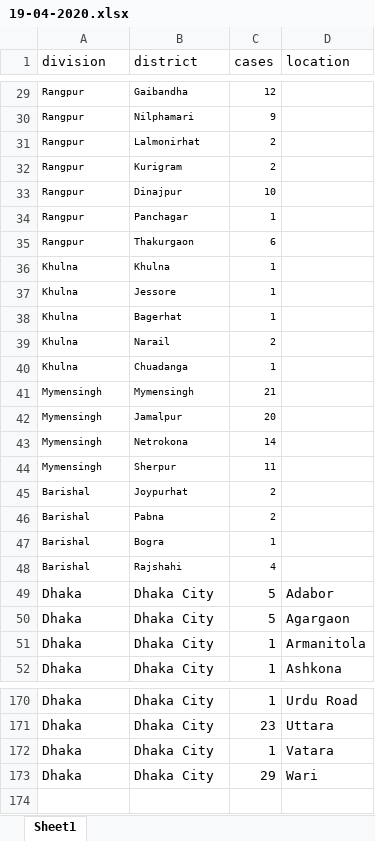
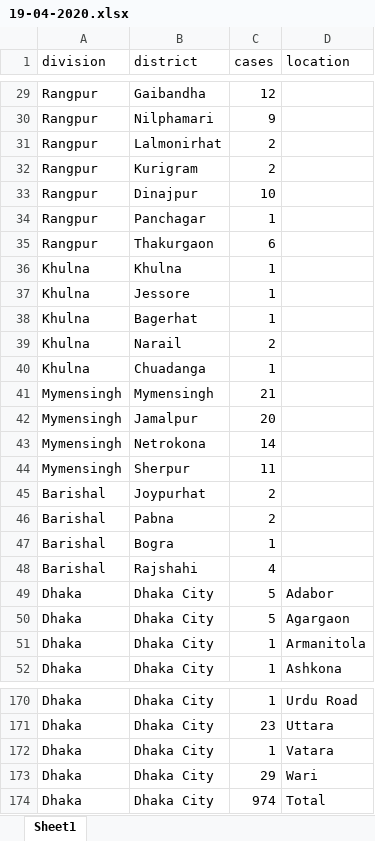
Before and after one commit to bluedot-bd/covid-19-bd, an Excel workbook: source-xlsx/19-04-2020.xlsx, sheet Sheet1, drawn as a sheet; only a part is shown, gaps mark what is left out; values as stored, in another font and other column widths than the file's, no borders; the diff covers the shown part only; the diff names each change by its address in the sheet, - before the commit and + after, or states it on an @@ line.

```diff
--- a/source-xlsx/19-04-2020.xlsx (sheet Sheet1)
+++ b/source-xlsx/19-04-2020.xlsx (sheet Sheet1)
@@ A29:C48 text size: larger @@
+row 174: Dhaka | Dhaka City | 974 | Total
```
Also changed, not shown: cell formats elsewhere in this sheet, source-xlsx/12-04-2020.xlsx, source-xlsx/18-04-2020.xlsx, 11 other files.
